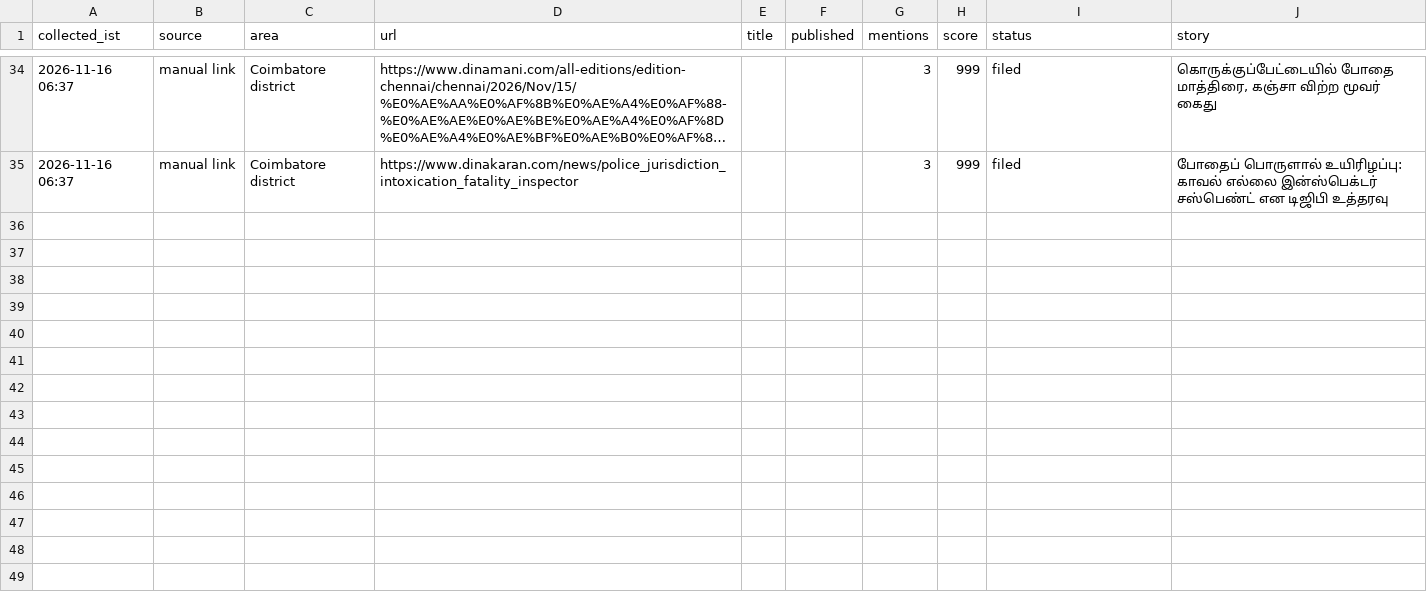
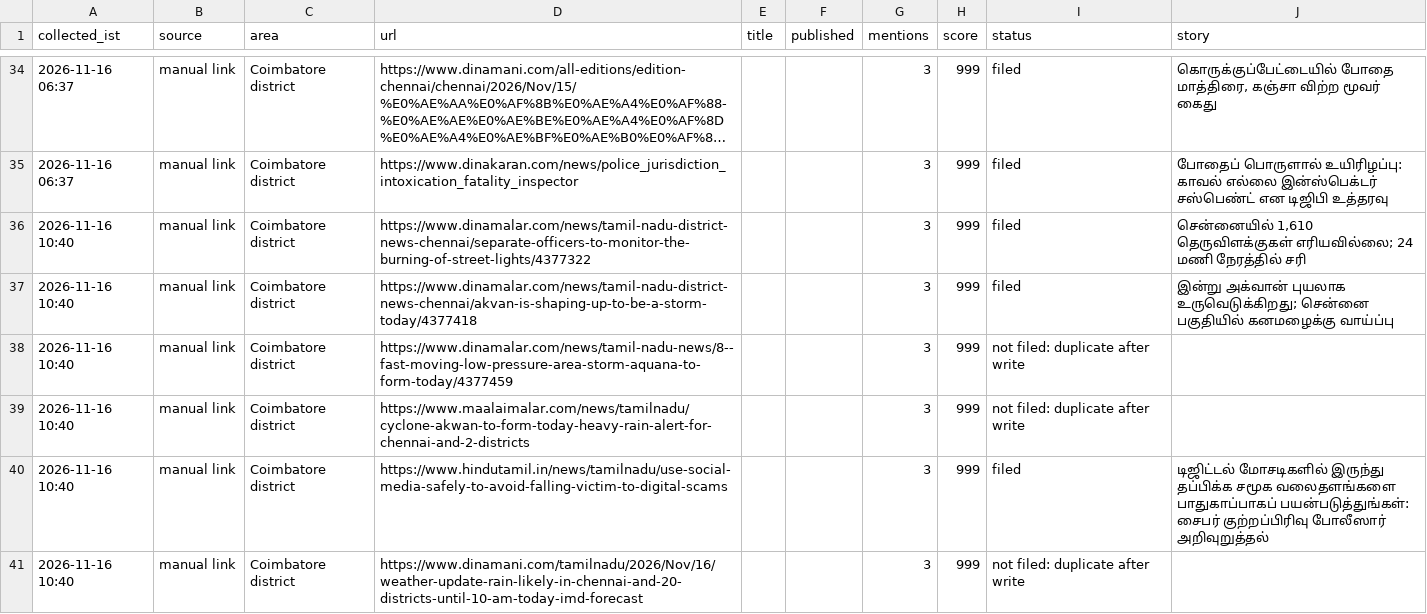
Before and after one commit to nithiyananthamQA/kovaiminnal-autopost, a CSV file: districts/state/chennai/2026-11.csv, drawn as a sheet; only a part is shown, gaps mark what is left out; long unchanged cells end in …; the diff names each change by its address in the sheet, - before the commit and + after, or states it on an @@ line.

Commit message:
district powercut: chennai posted

```diff
--- a/districts/state/chennai/2026-11.csv
+++ b/districts/state/chennai/2026-11.csv
+row 36: 2026-11-16 10:40 | manual link | Coimbatore district | https://www.dinamalar.com/news/tamil-nadu-district-news-chennai/separate-officers-to-monitor-the-burning-of-street-lights/4377322 |  |  | 3 | 999 | filed | சென்னையில் 1,610 தெருவிளக்குகள் எரியவில்லை; 24 மணி நேரத்தில் சரி
+row 37: 2026-11-16 10:40 | manual link | Coimbatore district | https://www.dinamalar.com/news/tamil-nadu-district-news-chennai/akvan-is-shaping-up-to-be-a-storm-today/4377418 |  |  | 3 | 999 | filed | இன்று அக்வான் புயலாக உருவெடுக்கிறது; சென்னை பகுதியில் கனமழைக்கு வாய்ப்பு
+row 38: 2026-11-16 10:40 | manual link | Coimbatore district | https://www.dinamalar.com/news/tamil-nadu-news/8--fast-moving-low-pressure-area-storm-aquana-to-form-today/4377459 |  |  | 3 | 999 | not filed: duplicate after write
+row 39: 2026-11-16 10:40 | manual link | Coimbatore district | https://www.maalaimalar.com/news/tamilnadu/cyclone-akwan-to-form-today-heavy-rain-alert-for-chennai-and-2-districts |  |  | 3 | 999 | not filed: duplicate after write
+row 40: 2026-11-16 10:40 | manual link | Coimbatore district | https://www.hindutamil.in/news/tamilnadu/use-social-media-safely-to-avoid-falling-victim-to-digital-scams |  |  | 3 | 999 | filed | டிஜிட்டல் மோசடிகளில் இருந்து தப்பிக்க சமூக வலைதளங்களை பாதுகாப்பாகப் பயன்படுத்துங்கள்: சைபர் குற்றப்பிரிவு போலீஸார் அறிவுறுத்தல்
+row 41: 2026-11-16 10:40 | manual link | Coimbatore district | https://www.dinamani.com/tamilnadu/2026/Nov/16/weather-update-rain-likely-in-chennai-and-20-districts-until-10-am-today-imd-forecast |  |  | 3 | 999 | not filed: duplicate after write
```
Also changed, not shown: 4 other files.
